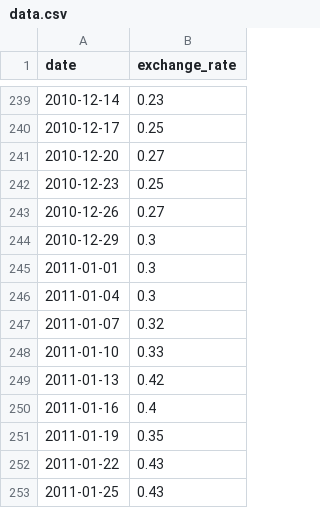
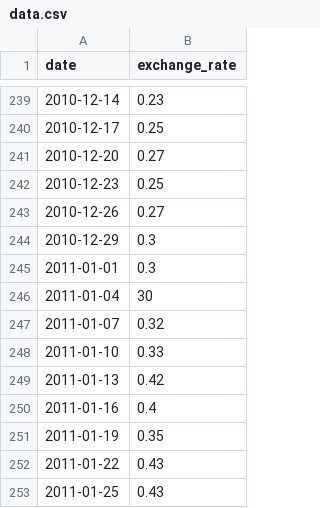
Before and after one commit to Shellks/Cpp_module, a CSV file: cpp_09/ex00/ressource/data.csv, drawn as a sheet; only a part is shown, gaps mark what is left out.

```diff
--- a/cpp_09/ex00/ressource/data.csv
+++ b/cpp_09/ex00/ressource/data.csv
@@ -245,3 +245,3 @@ date,exchange_rate
 2011-01-01,0.3
-2011-01-04,0.3
+2011-01-04,30
 2011-01-07,0.32
```
Also changed, not shown: 3 other files.
